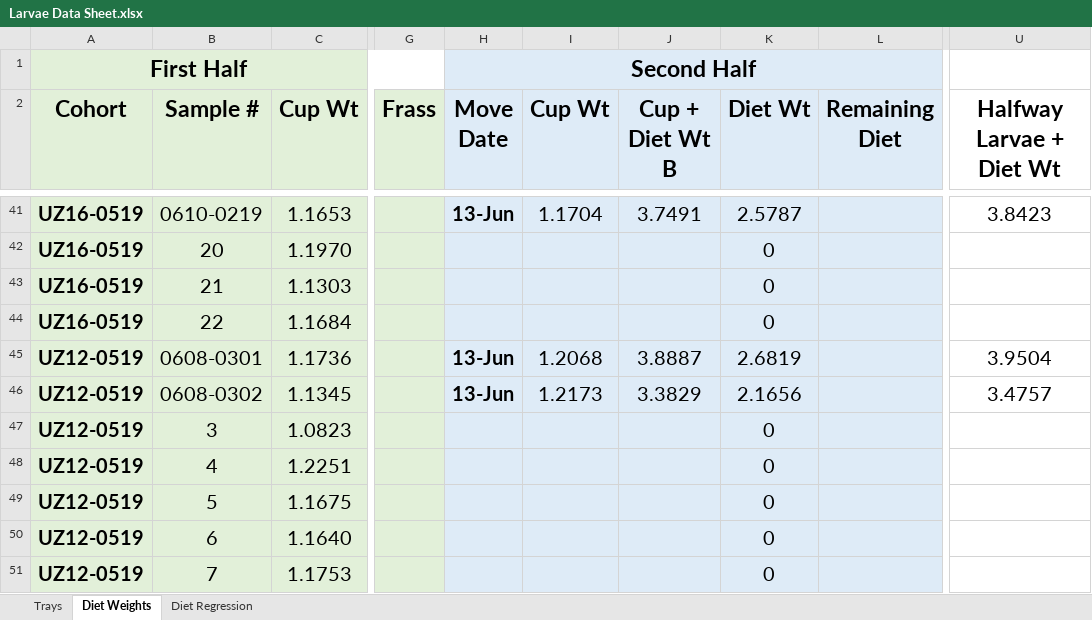
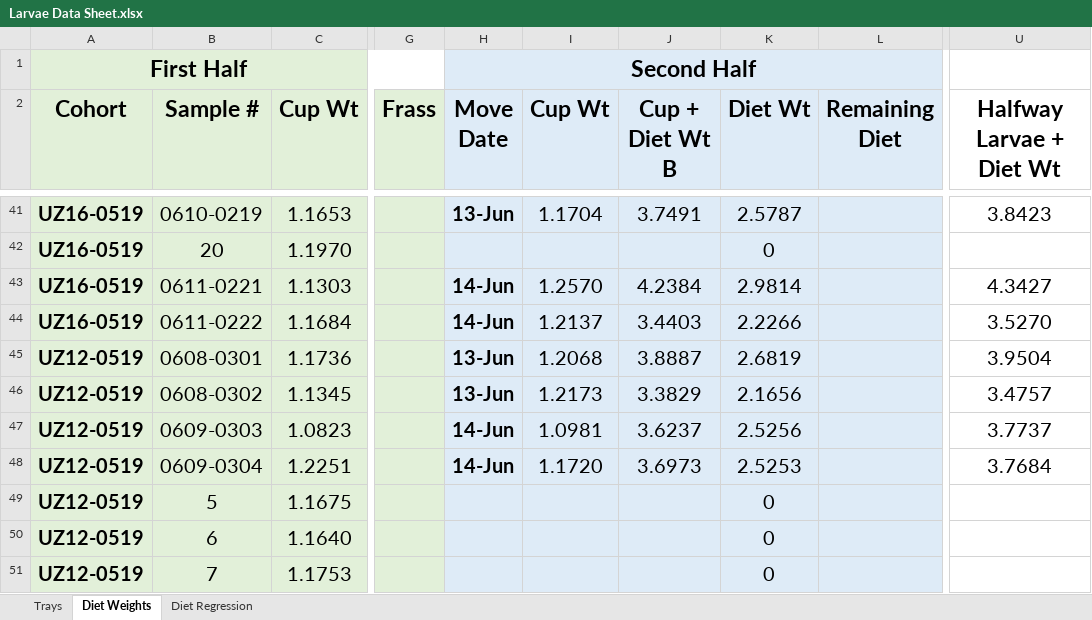
Before and after one commit to jamestbrown5/2018_Undergrad-Summer-Project, an Excel workbook: Documents/Larvae Data Sheet.xlsx, sheet Diet Weights, drawn as a sheet; only a part is shown, gaps mark what is left out; values as stored, in another font and other column widths than the file's, no borders; the diff covers the shown part only; the diff names each change by its address in the sheet, - before the commit and + after, or states it on an @@ line.

Commit message:
EL 20180614

```diff
--- a/Documents/Larvae Data Sheet.xlsx (sheet Diet Weights)
+++ b/Documents/Larvae Data Sheet.xlsx (sheet Diet Weights)
-B43 (Sample #): 21
+B43 (Sample #): 0611-0221
-H43:H44 (Move Date): (empty)
+H43:H44 (Move Date): 14-Jun
-I43 (Cup Wt): (empty)
+I43 (Cup Wt): 1.2570
-J43 (Cup + Diet Wt B): (empty)
+J43 (Cup + Diet Wt B): 4.2384
-K43 (Diet Wt): 0
+K43 (Diet Wt): 2.9814
-U43 (Halfway Larvae + Diet Wt): (empty)
+U43 (Halfway Larvae + Diet Wt): 4.3427
-B44 (Sample #): 22
+B44 (Sample #): 0611-0222
-I44 (Cup Wt): (empty)
+I44 (Cup Wt): 1.2137
-J44 (Cup + Diet Wt B): (empty)
+J44 (Cup + Diet Wt B): 3.4403
-K44 (Diet Wt): 0
+K44 (Diet Wt): 2.2266
-U44 (Halfway Larvae + Diet Wt): (empty)
+U44 (Halfway Larvae + Diet Wt): 3.5270
-B47 (Sample #): 3
+B47 (Sample #): 0609-0303
-H47:H48 (Move Date): (empty)
+H47:H48 (Move Date): 14-Jun
-I47 (Cup Wt): (empty)
+I47 (Cup Wt): 1.0981
-J47 (Cup + Diet Wt B): (empty)
+J47 (Cup + Diet Wt B): 3.6237
-K47 (Diet Wt): 0
+K47 (Diet Wt): 2.5256
-U47 (Halfway Larvae + Diet Wt): (empty)
+U47 (Halfway Larvae + Diet Wt): 3.7737
-B48 (Sample #): 4
+B48 (Sample #): 0609-0304
-I48 (Cup Wt): (empty)
+I48 (Cup Wt): 1.1720
-J48 (Cup + Diet Wt B): (empty)
+J48 (Cup + Diet Wt B): 3.6973
-K48 (Diet Wt): 0
+K48 (Diet Wt): 2.5253
-U48 (Halfway Larvae + Diet Wt): (empty)
+U48 (Halfway Larvae + Diet Wt): 3.7684
```
Also changed, not shown: 18 edited cells elsewhere in this sheet.
